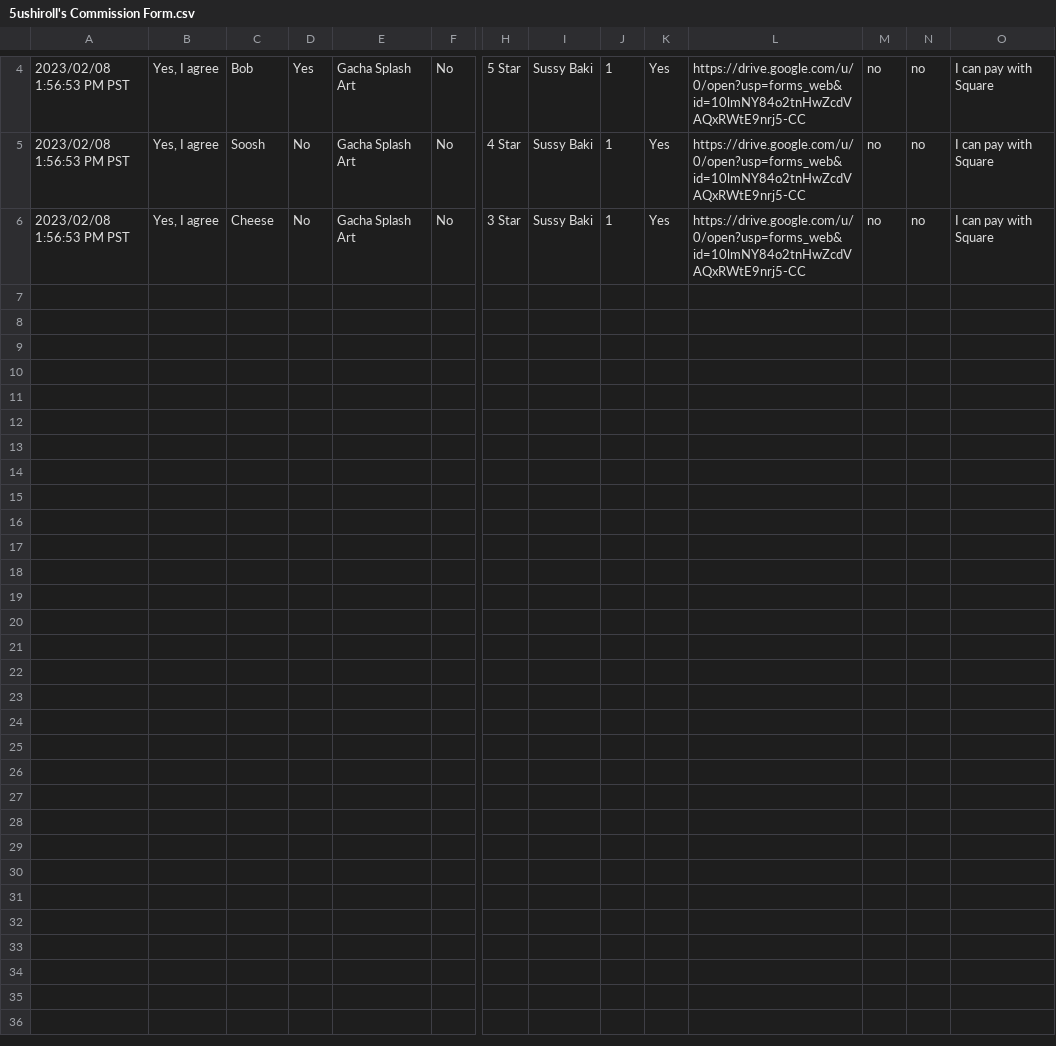
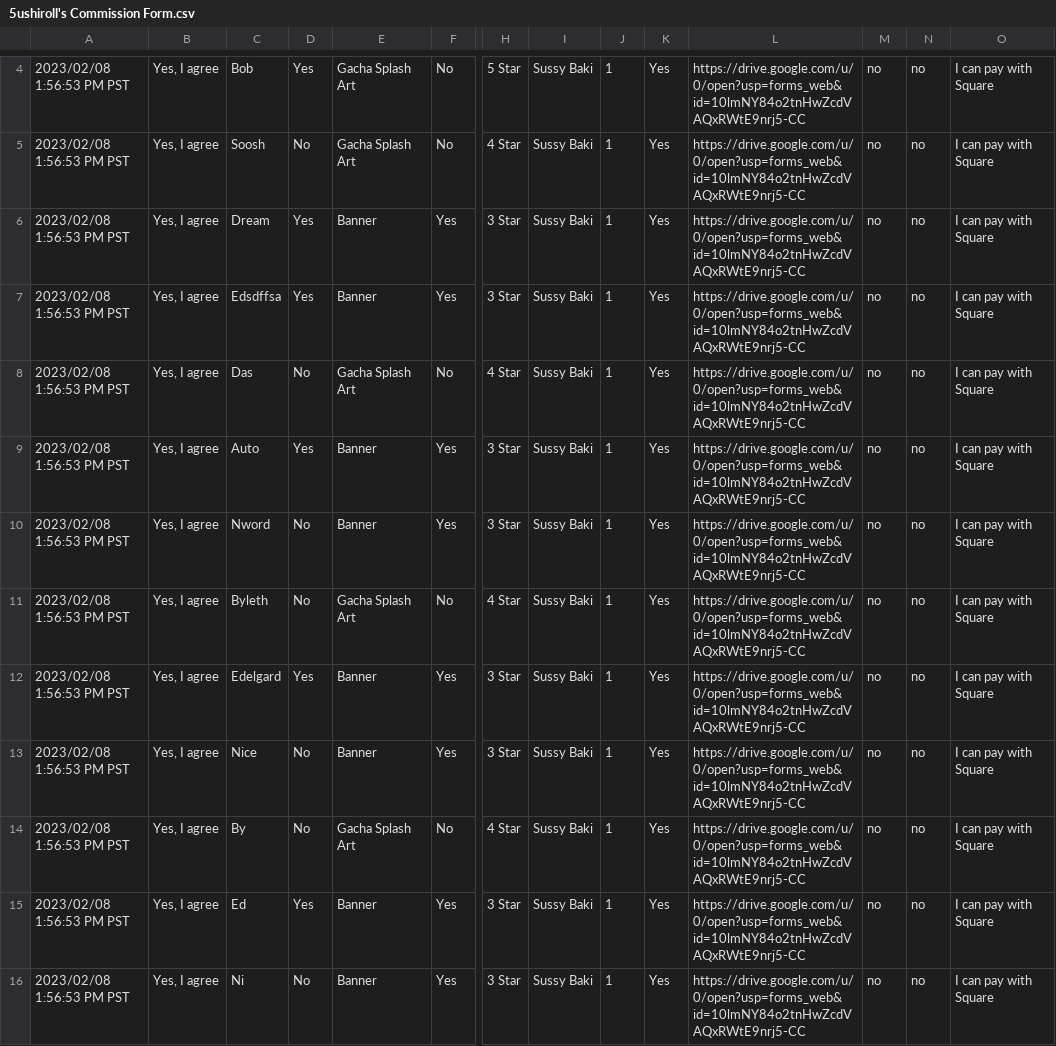
Before and after one commit to Frictionizing/Python-5ushiroll-Carrd-Text, a CSV file: CarrdTextGenerator/5ushiroll's Commission Form.csv, drawn as a sheet; only a part is shown, gaps mark what is left out; addresses are those after the commit; rows hold the shown columns only; the diff names each change by its address in the sheet, - before the commit and + after, or states it on an @@ line.

```diff
--- a/CarrdTextGenerator/5ushiroll's Commission Form.csv
+++ b/CarrdTextGenerator/5ushiroll's Commission Form.csv
+row 6: 2023/02/08 1:56:53 PM PST | Yes, I agree | Dream | Yes | Banner | Yes | 3 Star | Sussy Baki | 1 | Yes | https://drive.google.com/u/0/open?usp=forms_web&id=10lmNY84o2tnHwZcdVAQxRWtE9nrj5-CC | no | no | I can pay with Square
+row 7: 2023/02/08 1:56:53 PM PST | Yes, I agree | Edsdffsa | Yes | Banner | Yes | 3 Star | Sussy Baki | 1 | Yes | https://drive.google.com/u/0/open?usp=forms_web&id=10lmNY84o2tnHwZcdVAQxRWtE9nrj5-CC | no | no | I can pay with Square
+row 8: 2023/02/08 1:56:53 PM PST | Yes, I agree | Das | No | Gacha Splash Art | No | 4 Star | Sussy Baki | 1 | Yes | https://drive.google.com/u/0/open?usp=forms_web&id=10lmNY84o2tnHwZcdVAQxRWtE9nrj5-CC | no | no | I can pay with Square
+row 9: 2023/02/08 1:56:53 PM PST | Yes, I agree | Auto | Yes | Banner | Yes | 3 Star | Sussy Baki | 1 | Yes | https://drive.google.com/u/0/open?usp=forms_web&id=10lmNY84o2tnHwZcdVAQxRWtE9nrj5-CC | no | no | I can pay with Square
+row 10: 2023/02/08 1:56:53 PM PST | Yes, I agree | Nword | No | Banner | Yes | 3 Star | Sussy Baki | 1 | Yes | https://drive.google.com/u/0/open?usp=forms_web&id=10lmNY84o2tnHwZcdVAQxRWtE9nrj5-CC | no | no | I can pay with Square
-C11: Cheese
+C11: Byleth
-H11: 3 Star
+H11: 4 Star
+row 12: 2023/02/08 1:56:53 PM PST | Yes, I agree | Edelgard | Yes | Banner | Yes | 3 Star | Sussy Baki | 1 | Yes | https://drive.google.com/u/0/open?usp=forms_web&id=10lmNY84o2tnHwZcdVAQxRWtE9nrj5-CC | no | no | I can pay with Square
+row 13: 2023/02/08 1:56:53 PM PST | Yes, I agree | Nice | No | Banner | Yes | 3 Star | Sussy Baki | 1 | Yes | https://drive.google.com/u/0/open?usp=forms_web&id=10lmNY84o2tnHwZcdVAQxRWtE9nrj5-CC | no | no | I can pay with Square
+row 14: 2023/02/08 1:56:53 PM PST | Yes, I agree | By | No | Gacha Splash Art | No | 4 Star | Sussy Baki | 1 | Yes | https://drive.google.com/u/0/open?usp=forms_web&id=10lmNY84o2tnHwZcdVAQxRWtE9nrj5-CC | no | no | I can pay with Square
+row 15: 2023/02/08 1:56:53 PM PST | Yes, I agree | Ed | Yes | Banner | Yes | 3 Star | Sussy Baki | 1 | Yes | https://drive.google.com/u/0/open?usp=forms_web&id=10lmNY84o2tnHwZcdVAQxRWtE9nrj5-CC | no | no | I can pay with Square
+row 16: 2023/02/08 1:56:53 PM PST | Yes, I agree | Ni | No | Banner | Yes | 3 Star | Sussy Baki | 1 | Yes | https://drive.google.com/u/0/open?usp=forms_web&id=10lmNY84o2tnHwZcdVAQxRWtE9nrj5-CC | no | no | I can pay with Square
```
Also changed, not shown: 5 other files.
